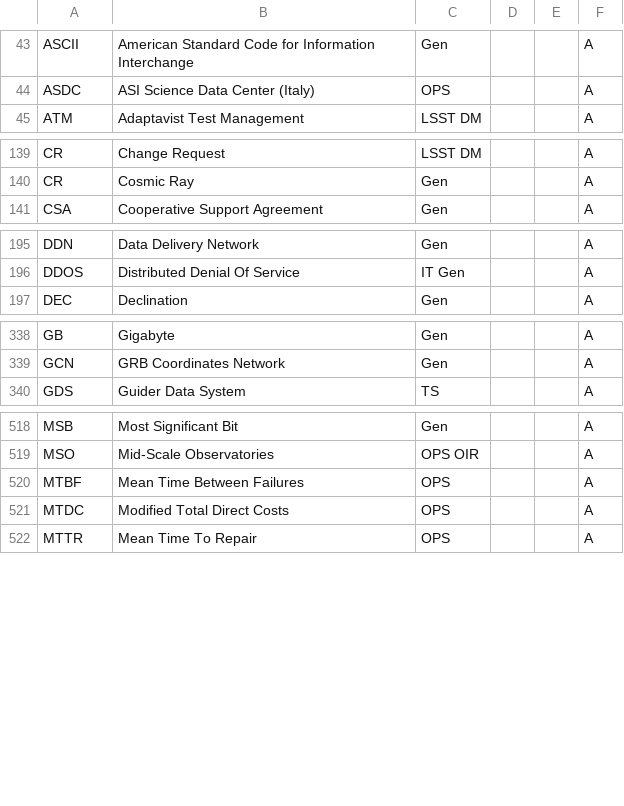
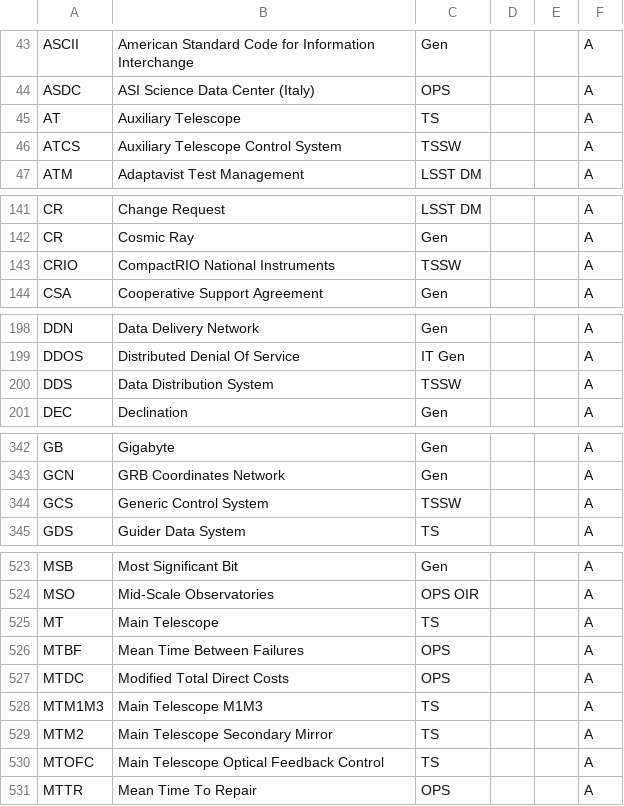
Before and after one commit to lsst/lsst-texmf, a CSV file: etc/glossarydefs.csv, drawn as a sheet; only a part is shown, gaps mark what is left out; the diff covers the shown part only; the diff names each change by its address in the sheet, - before the commit and + after, or states it on an @@ line.

Commit message:
bunch of TSSW acronyms

```diff
--- a/etc/glossarydefs.csv
+++ b/etc/glossarydefs.csv
+row 45: AT | Auxiliary Telescope | TS |  |  | A
+row 46: ATCS | Auxiliary Telescope Control System | TSSW |  |  | A
+row 143: CRIO | CompactRIO National Instruments | TSSW |  |  | A
+row 200: DDS | Data Distribution System | TSSW |  |  | A
+row 344: GCS | Generic Control System | TSSW |  |  | A
+row 525: MT | Main Telescope | TS |  |  | A
+row 528: MTM1M3 | Main Telescope M1M3 | TS |  |  | A
+row 529: MTM2 | Main Telescope Secondary Mirror | TS |  |  | A
+row 530: MTOFC | Main Telescope Optical Feedback Control | TS |  |  | A
```
Also changed, not shown: 2 added rows elsewhere in this file.
